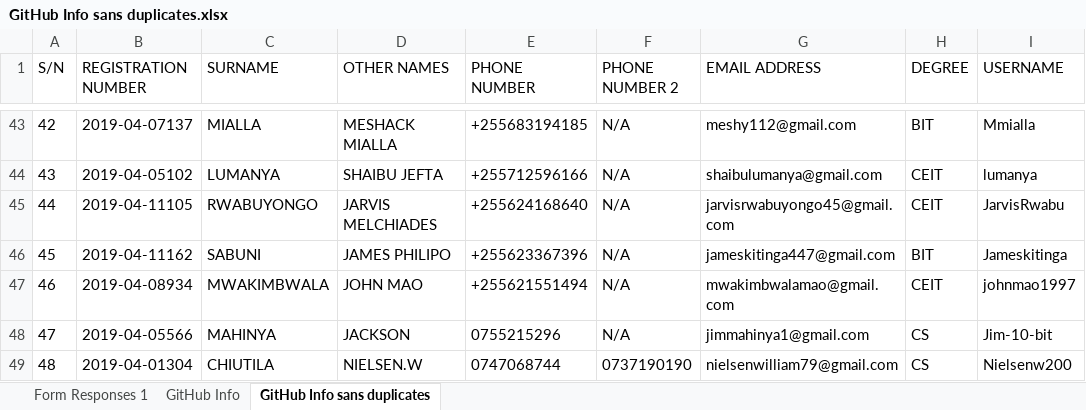
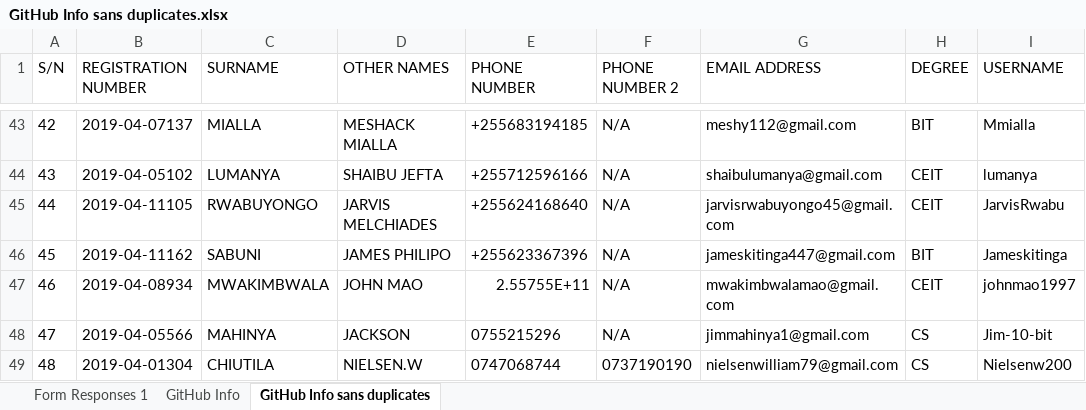
Before and after one commit to jlungo/staffcard, an Excel workbook: CS335/GitHub Info sans duplicates.xlsx, sheet GitHub Info sans duplicates, drawn as a sheet; only a part is shown, gaps mark what is left out; values as stored, in another font and other column widths than the file's, no borders; the diff names each change by its address in the sheet, - before the commit and + after, or states it on an @@ line.

Commit message:
phone number changed

```diff
--- a/CS335/GitHub Info sans duplicates.xlsx (sheet GitHub Info sans duplicates)
+++ b/CS335/GitHub Info sans duplicates.xlsx (sheet GitHub Info sans duplicates)
-E47 (PHONE NUMBER): +255621551494
+E47 (PHONE NUMBER): 2.55755E+11
```
